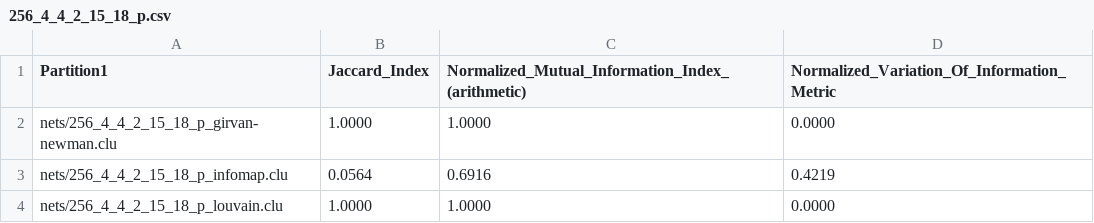
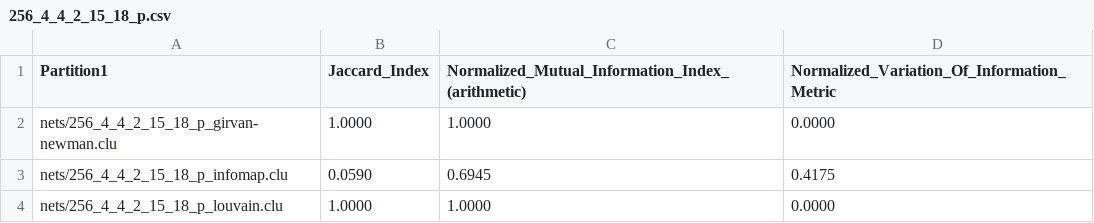
Before and after one commit to santidrj/CN-Lab, a CSV file: A3/results/256_4_4_2_15_18_p.csv, drawn as a sheet.

Commit message:
Update metrics

```diff
--- a/A3/results/256_4_4_2_15_18_p.csv
+++ b/A3/results/256_4_4_2_15_18_p.csv
@@ -2,3 +2,3 @@ Partition1,Jaccard_Index,Normalized_Mutual_Information_Index_(arithmetic),Normal
 nets/256_4_4_2_15_18_p_girvan-newman.clu,1.0000,1.0000,0.0000
-nets/256_4_4_2_15_18_p_infomap.clu,0.0564,0.6916,0.4219
+nets/256_4_4_2_15_18_p_infomap.clu,0.0590,0.6945,0.4175
 nets/256_4_4_2_15_18_p_louvain.clu,1.0000,1.0000,0.0000
```
Also changed, not shown: A3/results/256_4_4_4_13_18_p.csv, A3/results/cat_cortex_sim.csv, 4 other files.
